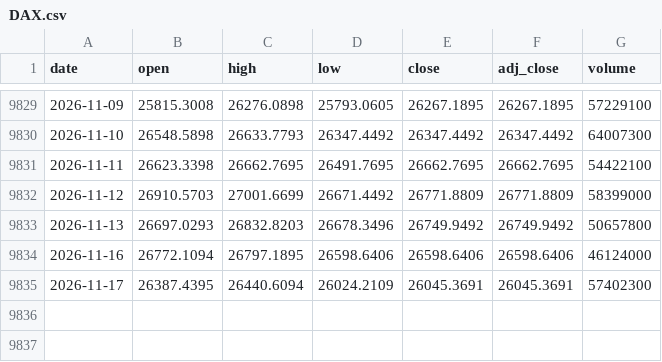
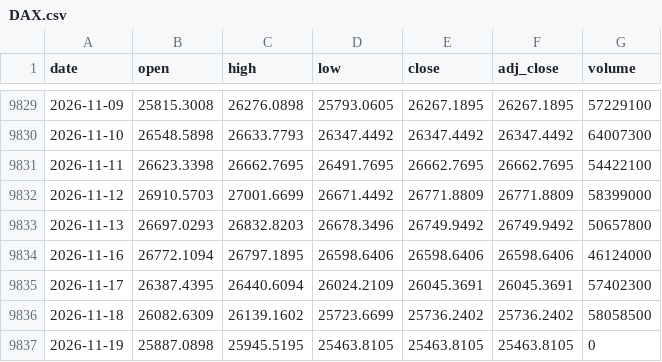
Before and after one commit to Rookiedevv/investe, a CSV file: data/prices/DAX.csv, drawn as a sheet; only a part is shown, gaps mark what is left out.

```diff
--- a/data/prices/DAX.csv
+++ b/data/prices/DAX.csv
@@ -9835 +9835,3 @@ date,open,high,low,close,adj_close,volume
 2026-11-17,26387.4395,26440.6094,26024.2109,26045.3691,26045.3691,57402300
+2026-11-18,26082.6309,26139.1602,25723.6699,25736.2402,25736.2402,58058500
+2026-11-19,25887.0898,25945.5195,25463.8105,25463.8105,25463.8105,0
```
Also changed, not shown: data/prices/BHW.csv, data/prices/NDQ.csv, 24 other files.
